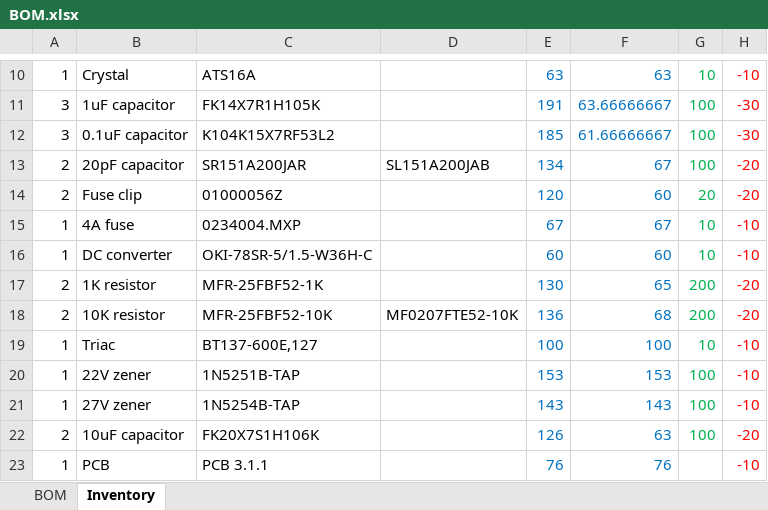
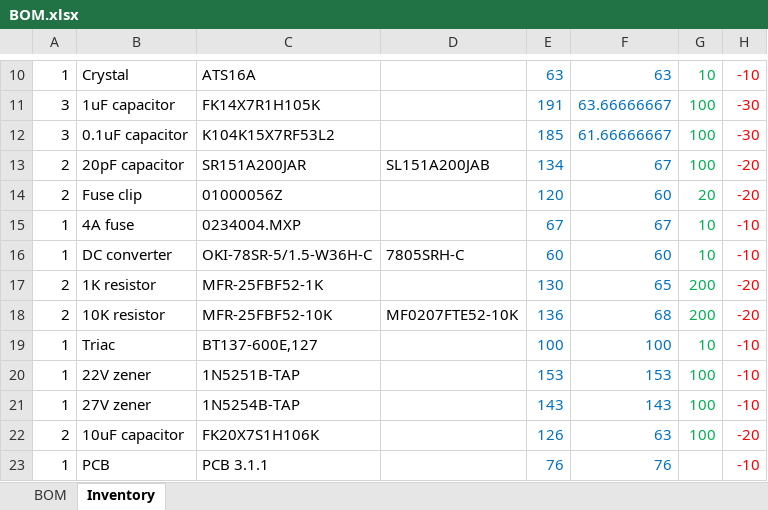
Before and after one commit to SaintGimp/MotorController, an Excel workbook: board/BOM.xlsx, sheet Inventory, drawn as a sheet; only a part is shown, gaps mark what is left out; values as stored, in another font and other column widths than the file's, no borders; the diff names each change by its address in the sheet, - before the commit and + after, or states it on an @@ line.

```diff
--- a/board/BOM.xlsx (sheet Inventory)
+++ b/board/BOM.xlsx (sheet Inventory)
-D16: (empty)
+D16: 7805SRH-C
```
Also changed, not shown: 1 other file.
